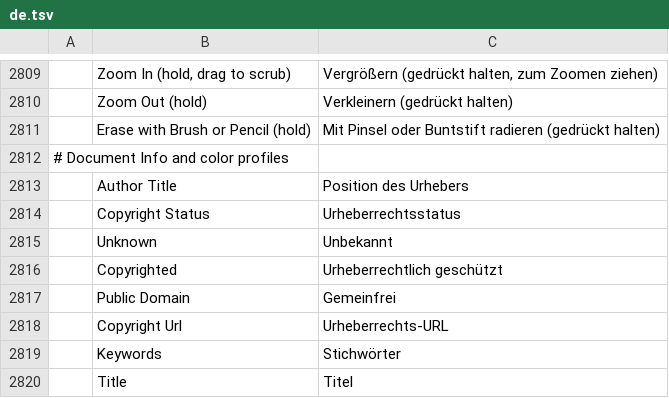
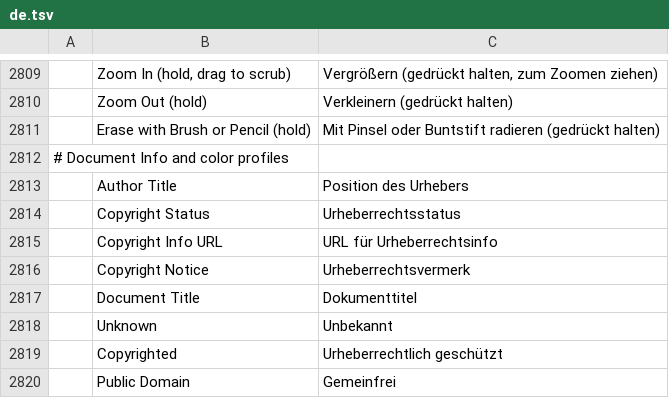
Before and after one commit to 0x-fork/photocraft, a TSV file: crates/ui-egui/src/i18n/de.tsv, drawn as a sheet; only a part is shown, gaps mark what is left out; the shorter side is filled out with more unchanged rows; the diff names each change by its address in the sheet, - before the commit and + after, or states it on an @@ line.

```diff
--- a/crates/ui-egui/src/i18n/de.tsv
+++ b/crates/ui-egui/src/i18n/de.tsv
+row 2815:  | Copyright Info URL | URL für Urheberrechtsinfo
+row 2816:  | Copyright Notice | Urheberrechtsvermerk
+row 2817:  | Document Title | Dokumenttitel
```
Also changed, not shown: crates/ui-egui/src/i18n/cs.tsv, crates/ui-egui/src/i18n/el.tsv, 19 other files.
